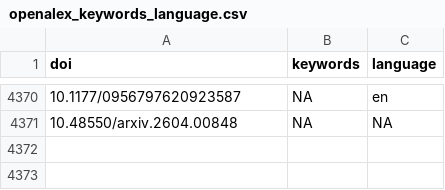
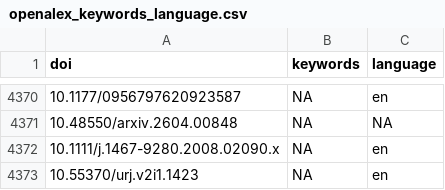
Before and after one commit to forrtproject/FReD-data, a CSV file: cache/openalex_keywords_language.csv, drawn as a sheet; only a part is shown, gaps mark what is left out; the diff names each change by its address in the sheet, - before the commit and + after, or states it on an @@ line.

```diff
--- a/cache/openalex_keywords_language.csv
+++ b/cache/openalex_keywords_language.csv
+row 4372: 10.1111/j.1467-9280.2008.02090.x | NA | en
+row 4373: 10.55370/urj.v2i1.1423 | NA | en
```
Also changed, not shown: 3 other files.
